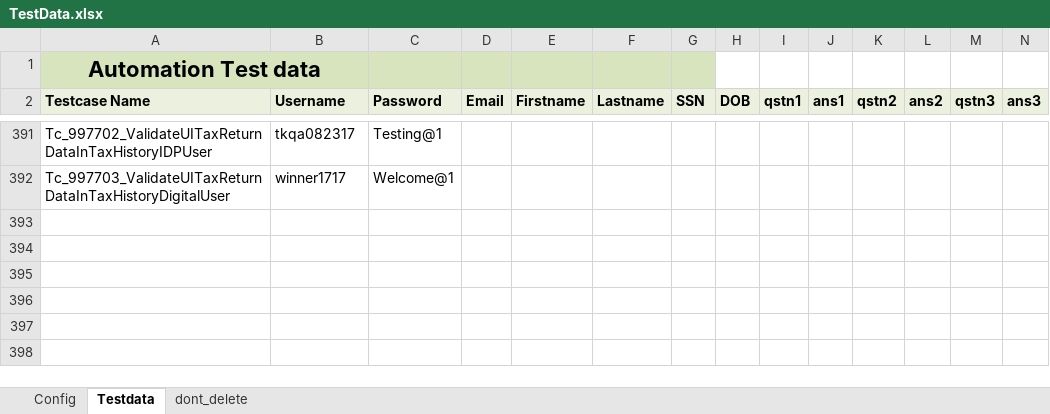
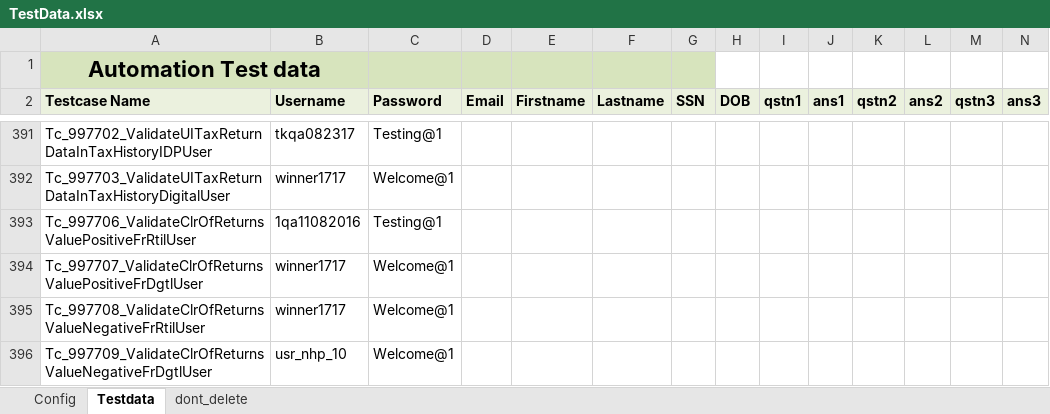
Before and after one commit to RamboSingh/ustbackup, an Excel workbook: MyBlock/resources/TestData.xlsx, sheet Testdata, drawn as a sheet; only a part is shown, gaps mark what is left out; values as stored, in another font and other column widths than the file's, no borders; charts and pictures not drawn; rows hold the shown columns only; the diff names each change by its address in the sheet, - before the commit and + after, or states it on an @@ line.

```diff
--- a/MyBlock/resources/TestData.xlsx (sheet Testdata)
+++ b/MyBlock/resources/TestData.xlsx (sheet Testdata)
+row 393: Tc_997706_ValidateClrOfReturnsValuePositiveFrRtilUser | 1qa11082016 | Testing@1
+row 394: Tc_997707_ValidateClrOfReturnsValuePositiveFrDgtlUser | winner1717 | Welcome@1
+row 395: Tc_997708_ValidateClrOfReturnsValueNegativeFrRtilUser | winner1717 | Welcome@1
+row 396: Tc_997709_ValidateClrOfReturnsValueNegativeFrDgtlUser | usr_nhp_10 | Welcome@1
```
Also changed, not shown: 6 other files.
